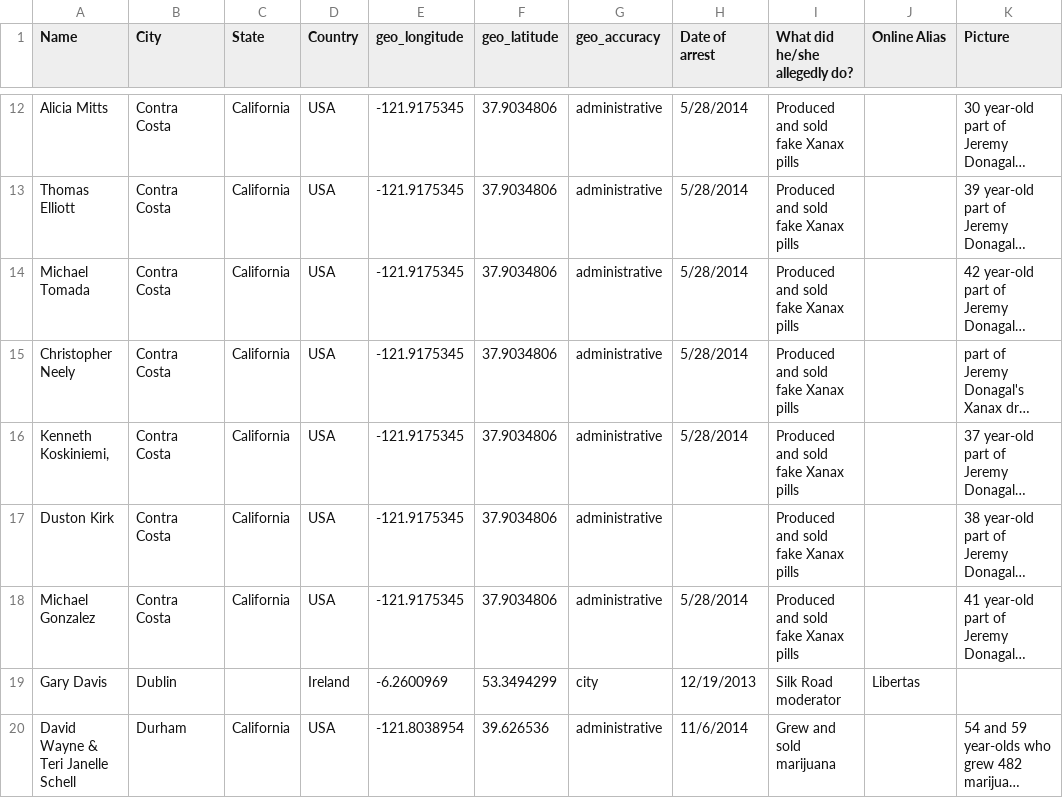
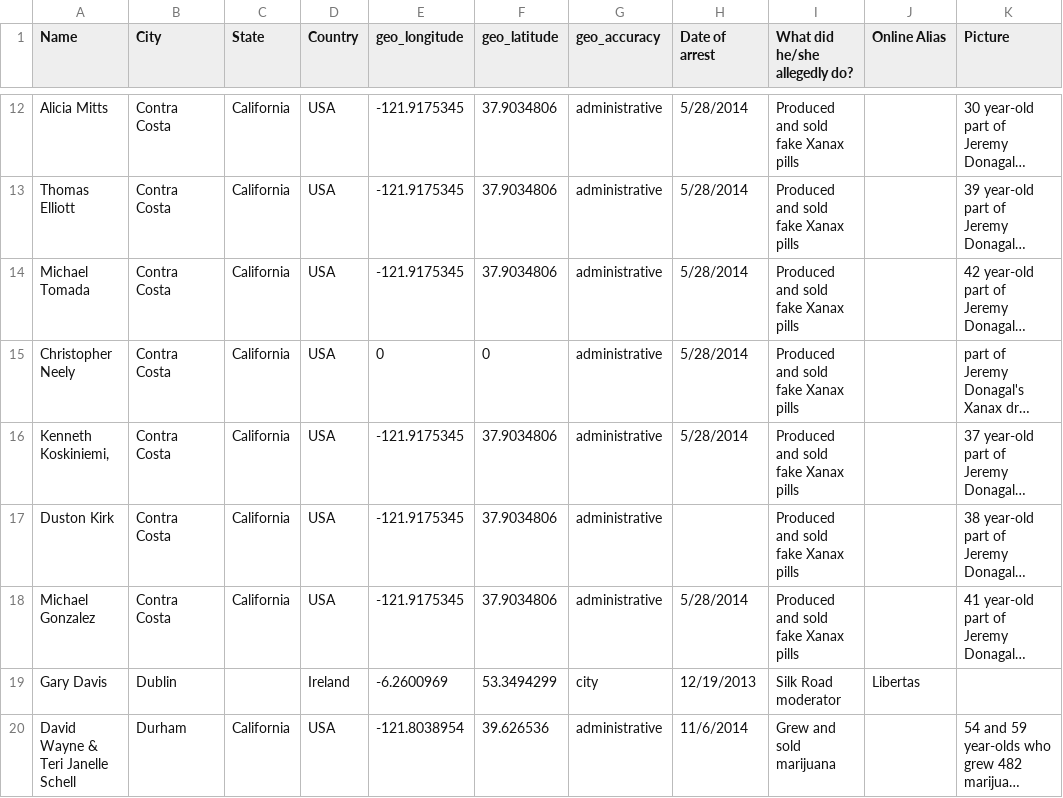
Before and after one commit to dataproofer/Dataproofer, a CSV file: sample-datasets/silk-road-arrests.csv, drawn as a sheet; only a part is shown, gaps mark what is left out; long unchanged cells end in …; the diff names each change by its address in the sheet, - before the commit and + after, or states it on an @@ line.

Commit message:
more test data. restructure rendering slightly to be per-suite

```diff
--- a/sample-datasets/silk-road-arrests.csv
+++ b/sample-datasets/silk-road-arrests.csv
-E15 (geo_longitude): -121.9175345
+E15 (geo_longitude): 0
-F15 (geo_latitude): 37.9034806
+F15 (geo_latitude): 0
```
Also changed, not shown: 4 other files.
